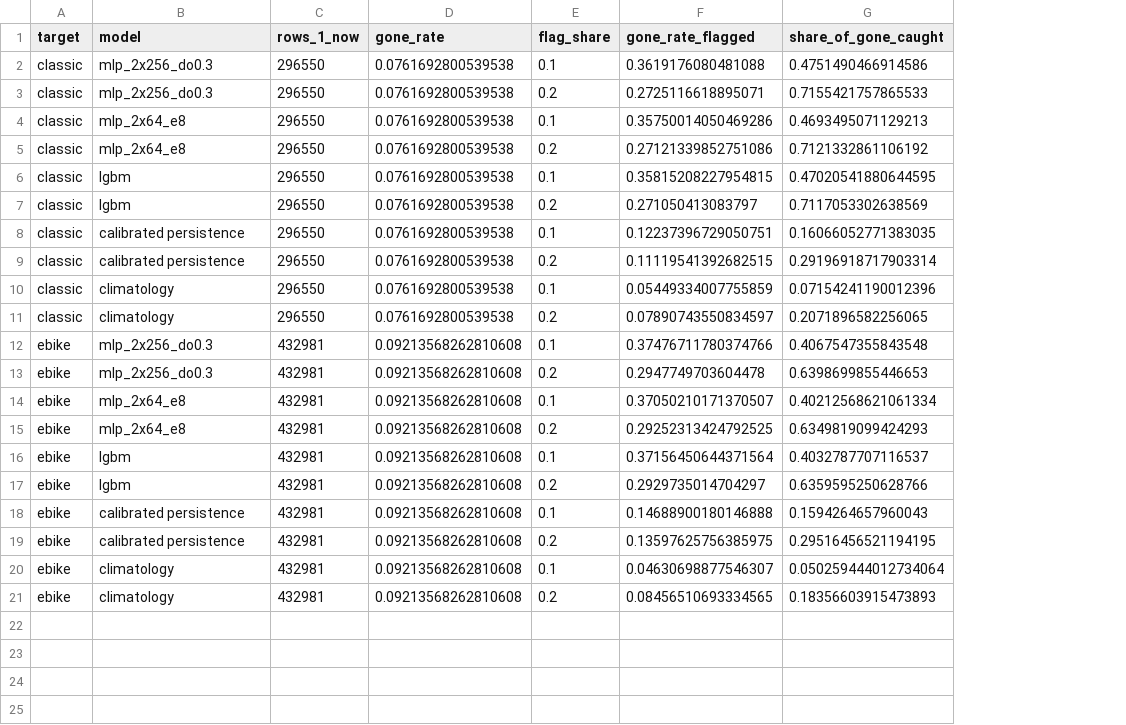
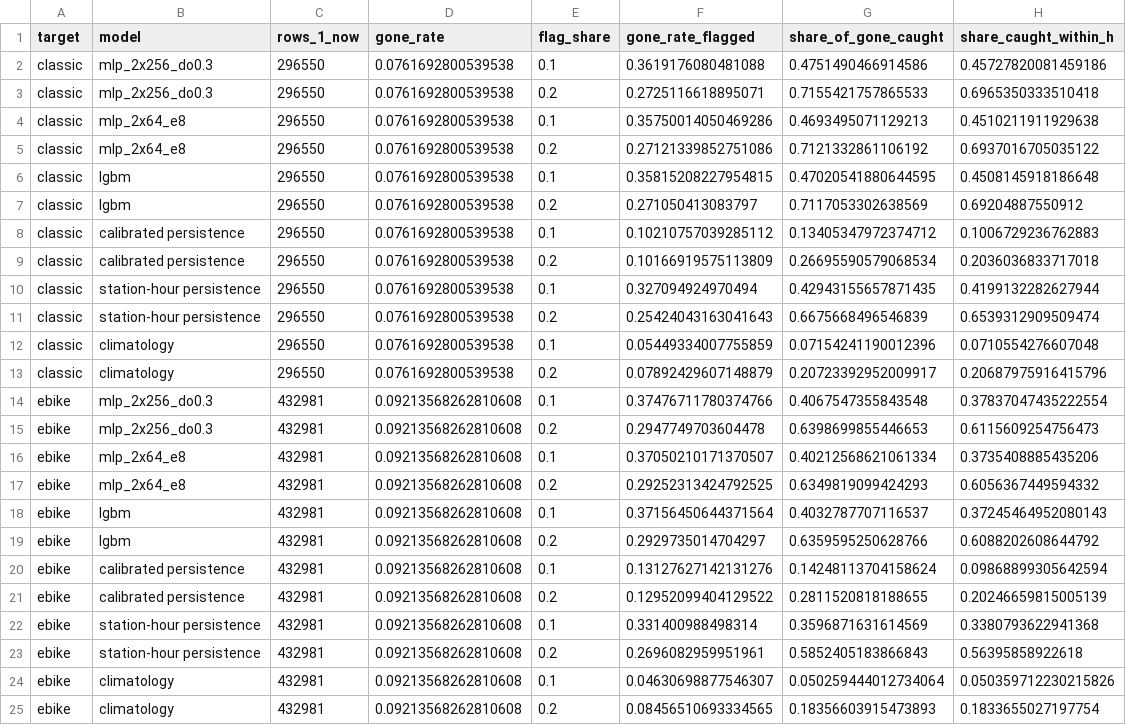
Before and after one commit to zweaung1014/mie1517_ebike_prediction, a CSV file: model_search_owen_2026-11-12/reports/tables/prob_last_bike.csv, drawn as a sheet; addresses are those after the commit; the diff names each change by its address in the sheet, - before the commit and + after, or states it on an @@ line.

```diff
--- a/model_search_owen_2026-11-12/reports/tables/prob_last_bike.csv
+++ b/model_search_owen_2026-11-12/reports/tables/prob_last_bike.csv
+column H (share_caught_within_h), rows 2-9: 0.45727820081459186 | 0.6965350333510418 | 0.4510211911929638 | 0.6937016705035122 | 0.4508145918186648 | 0.69204887550912 | 0.1006729236762883 | 0.2036036833717018; rows 12-21: 0.0710554276607048 | 0.20687975916415796 | 0.37837047435222554 | 0.6115609254756473 | 0.3735408885435206 | 0.6056367449594332 | 0.37245464952080143 | 0.6088202608644792 | 0.09868899305642594 | 0.20246659815005139; rows 24-25: 0.050359712230215826 | 0.1833655027197754
-F8 (gone_rate_flagged): 0.12237396729050751
+F8 (gone_rate_flagged): 0.10210757039285112
-G8 (share_of_gone_caught): 0.16066052771383035
+G8 (share_of_gone_caught): 0.13405347972374712
-F9 (gone_rate_flagged): 0.11119541392682515
+F9 (gone_rate_flagged): 0.10166919575113809
-G9 (share_of_gone_caught): 0.29196918717903314
+G9 (share_of_gone_caught): 0.26695590579068534
+row 10: classic | station-hour persistence | 296550 | 0.0761692800539538 | 0.1 | 0.327094924970494 | 0.42943155657871435 | 0.4199132282627944
+row 11: classic | station-hour persistence | 296550 | 0.0761692800539538 | 0.2 | 0.25424043163041643 | 0.6675668496546839 | 0.6539312909509474
-F13 (gone_rate_flagged): 0.07890743550834597
+F13 (gone_rate_flagged): 0.07892429607148879
-G13 (share_of_gone_caught): 0.2071896582256065
+G13 (share_of_gone_caught): 0.20723392952009917
-F20 (gone_rate_flagged): 0.14688900180146888
+F20 (gone_rate_flagged): 0.13127627142131276
-G20 (share_of_gone_caught): 0.1594264657960043
+G20 (share_of_gone_caught): 0.14248113704158624
-F21 (gone_rate_flagged): 0.13597625756385975
+F21 (gone_rate_flagged): 0.12952099404129522
-G21 (share_of_gone_caught): 0.29516456521194195
+G21 (share_of_gone_caught): 0.2811520818188655
+row 22: ebike | station-hour persistence | 432981 | 0.09213568262810608 | 0.1 | 0.331400988498314 | 0.3596871631614569 | 0.3380793622941368
+row 23: ebike | station-hour persistence | 432981 | 0.09213568262810608 | 0.2 | 0.2696082959951961 | 0.5852405183866843 | 0.56395858922618
```
Also changed, not shown: model_search_owen_2026-11-12/reports/tables/prob_by_count.csv, model_search_owen_2026-11-12/reports/tables/prob_summary.csv, 23 other files.
